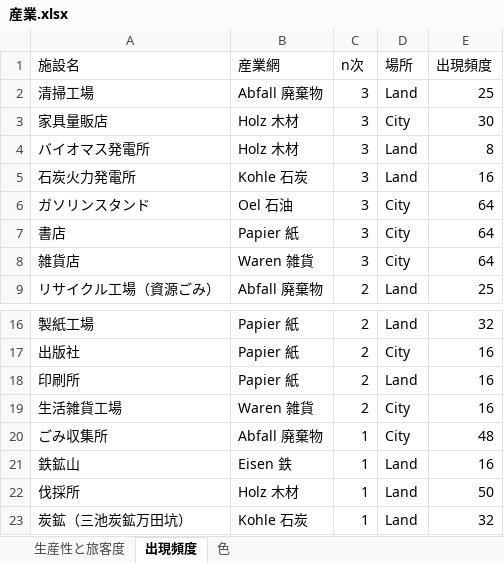
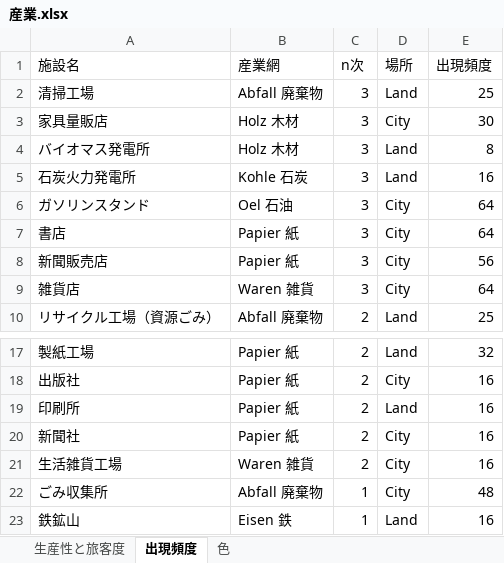
Before and after one commit to HayaKoh-WeldyAlin/simutrans-pak128.japan_plus, an Excel workbook: src/産業/産業.xlsx, sheet 出現頻度, drawn as a sheet; only a part is shown, gaps mark what is left out; the shorter side is filled out with more unchanged rows; values as stored, in another font and other column widths than the file's, no borders; the diff names each change by its address in the sheet, - before the commit and + after, or states it on an @@ line.

```diff
--- a/src/産業/産業.xlsx (sheet 出現頻度)
+++ b/src/産業/産業.xlsx (sheet 出現頻度)
+row 8: 新聞販売店 | Papier 紙 | 3 | City | 56
+row 20: 新聞社 | Papier 紙 | 2 | City | 16
```
Also changed, not shown: sheet 生産性と旅客度, formulas that keep their value.
